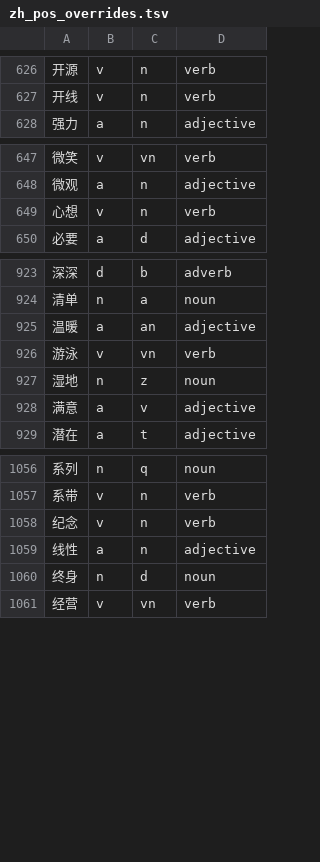
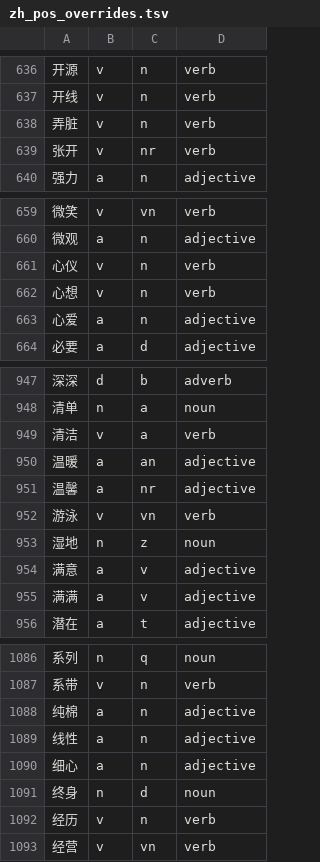
Before and after one commit to SurvivingJ/LinguaLoop-web, a TSV file: data/lexicon/zh_pos_overrides.tsv, drawn as a sheet; only a part is shown, gaps mark what is left out; the diff covers the shown part only.

```diff
--- a/data/lexicon/zh_pos_overrides.tsv
+++ b/data/lexicon/zh_pos_overrides.tsv
@@ -627,2 +637,4 @@
 开线	v	n	verb
+弄脏	v	n	verb
+张开	v	nr	verb
 强力	a	n	adjective
@@ -648,3 +660,5 @@
 微观	a	n	adjective
+心仪	v	n	verb
 心想	v	n	verb
+心爱	a	n	adjective
 必要	a	d	adjective
@@ -924,3 +948,5 @@
 清单	n	a	noun
+清洁	v	a	verb
 温暖	a	an	adjective
+温馨	a	nr	adjective
 游泳	v	vn	verb
@@ -928,2 +954,3 @@
 满意	a	v	adjective
+满满	a	v	adjective
 潜在	a	t	adjective
@@ -1057,5 +1087,7 @@
 系带	v	n	verb
-纪念	v	n	verb
+纯棉	a	n	adjective
 线性	a	n	adjective
+细心	a	n	adjective
 终身	n	d	noun
+经历	v	n	verb
 经营	v	vn	verb
```
Also changed, not shown: 35 added rows elsewhere in this file, 8 other files.
